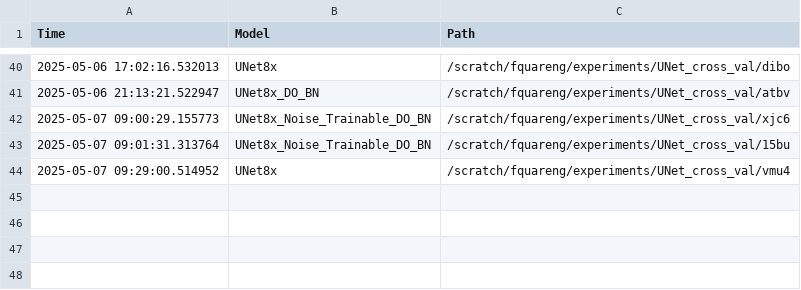
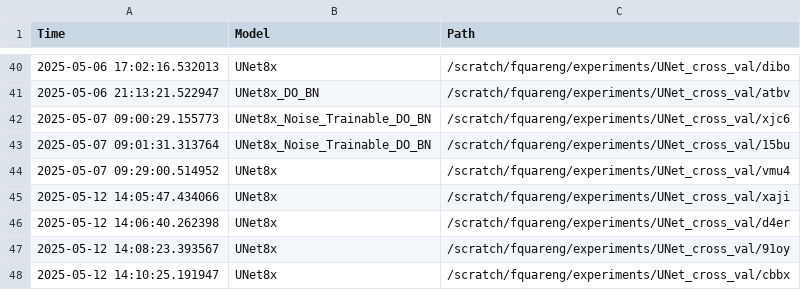
Before and after one commit to fquaren/WeatherAdaptSR, a CSV file: experiments.csv, drawn as a sheet; only a part is shown, gaps mark what is left out.

```diff
--- a/experiments.csv
+++ b/experiments.csv
@@ -44 +44,5 @@ Time,Model,Path
 2025-05-07 09:29:00.514952,UNet8x,/scratch/fquareng/experiments/UNet_cross_val/vmu4
+2025-05-12 14:05:47.434066,UNet8x,/scratch/fquareng/experiments/UNet_cross_val/xaji
+2025-05-12 14:06:40.262398,UNet8x,/scratch/fquareng/experiments/UNet_cross_val/d4er
+2025-05-12 14:08:23.393567,UNet8x,/scratch/fquareng/experiments/UNet_cross_val/91oy
+2025-05-12 14:10:25.191947,UNet8x,/scratch/fquareng/experiments/UNet_cross_val/cbbx
```
Also changed, not shown: 7 other files.
